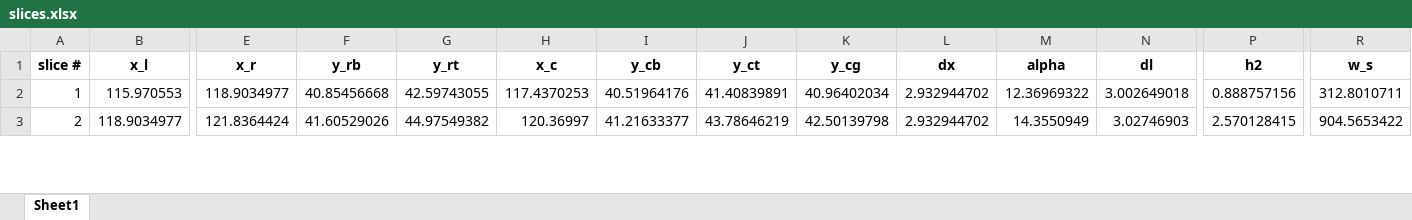
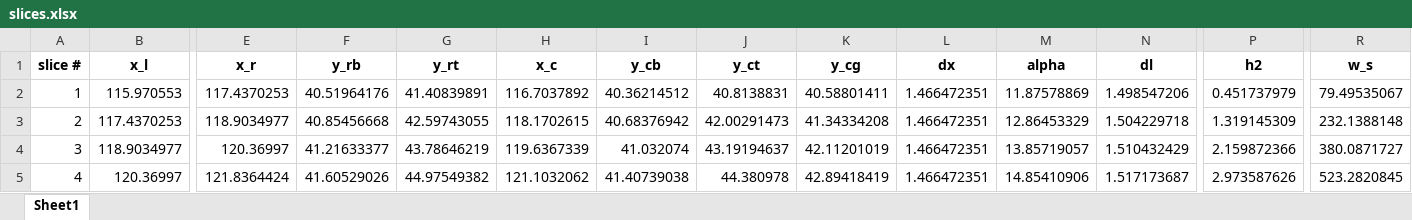
Before and after one commit to njones61/xslope, an Excel workbook: slices.xlsx, sheet Sheet1, drawn as a sheet; only a part is shown, gaps mark what is left out; values as stored, in another font and other column widths than the file's, no borders; addresses are those after the commit; rows hold the shown columns only; the diff covers the shown part only; the diff names each change by its address in the sheet, - before the commit and + after, or states it on an @@ line.

```diff
--- a/slices.xlsx (sheet Sheet1)
+++ b/slices.xlsx (sheet Sheet1)
-E2 (x_r): 118.9034977
+E2 (x_r): 117.4370253
-F2 (y_rb): 40.85456668
+F2 (y_rb): 40.51964176
-G2 (y_rt): 42.59743055
+G2 (y_rt): 41.40839891
-H2 (x_c): 117.4370253
+H2 (x_c): 116.7037892
-I2 (y_cb): 40.51964176
+I2 (y_cb): 40.36214512
-J2 (y_ct): 41.40839891
+J2 (y_ct): 40.8138831
-K2 (y_cg): 40.96402034
+K2 (y_cg): 40.58801411
-L2 (dx): 2.932944702
+L2 (dx): 1.466472351
-M2 (alpha): 12.36969322
+M2 (alpha): 11.87578869
-N2 (dl): 3.002649018
+N2 (dl): 1.498547206
-P2 (h2): 0.888757156
+P2 (h2): 0.451737979
-R2 (w_s): 312.8010711
+R2 (w_s): 79.49535067
+row 3: 2 | 117.4370253 | 118.9034977 | 40.85456668 | 42.59743055 | 118.1702615 | 40.68376942 | 42.00291473 | 41.34334208 | 1.466472351 | 12.86453329 | 1.504229718 | 1.319145309 | 232.1388148
@@ column A (slice #) renumbered between rows 4 and 41 @@
-E4 (x_r): 121.8364424
+E4 (x_r): 120.36997
-F4 (y_rb): 41.60529026
+F4 (y_rb): 41.21633377
-G4 (y_rt): 44.97549382
+G4 (y_rt): 43.78646219
-H4 (x_c): 120.36997
+H4 (x_c): 119.6367339
-I4 (y_cb): 41.21633377
+I4 (y_cb): 41.032074
-J4 (y_ct): 43.78646219
+J4 (y_ct): 43.19194637
-K4 (y_cg): 42.50139798
+K4 (y_cg): 42.11201019
-L4 (dx): 2.932944702
+L4 (dx): 1.466472351
-M4 (alpha): 14.3550949
+M4 (alpha): 13.85719057
-N4 (dl): 3.02746903
+N4 (dl): 1.510432429
-P4 (h2): 2.570128415
+P4 (h2): 2.159872366
-R4 (w_s): 904.5653422
+R4 (w_s): 380.0871727
+row 5: 4 | 120.36997 | 121.8364424 | 41.60529026 | 44.97549382 | 121.1032062 | 41.40739038 | 44.380978 | 42.89418419 | 1.466472351 | 14.85410906 | 1.517173687 | 2.973587626 | 523.2820845
```
Also changed, not shown: 26 added rows, 7 removed rows and 177 edited cells elsewhere in this sheet, 9 other files.
